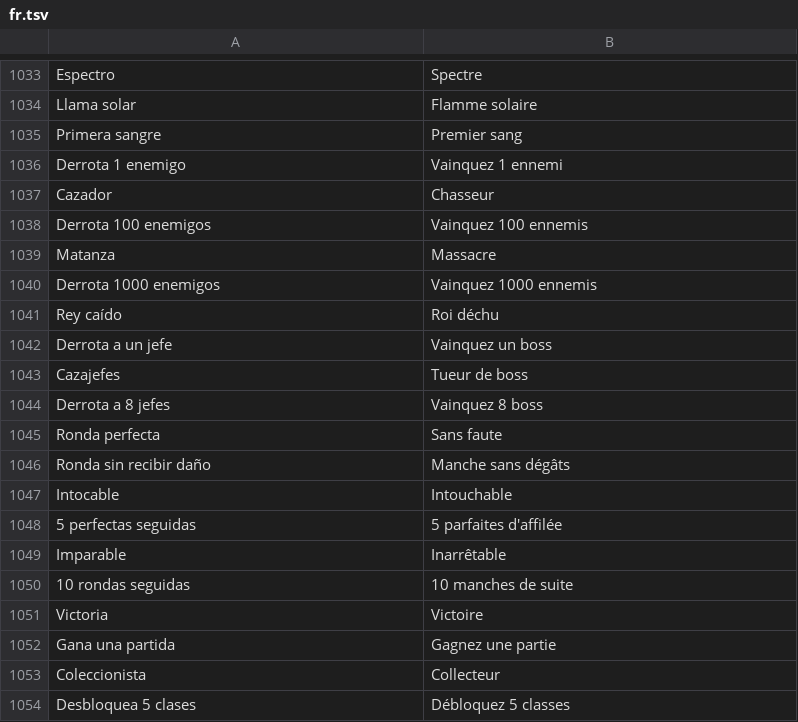
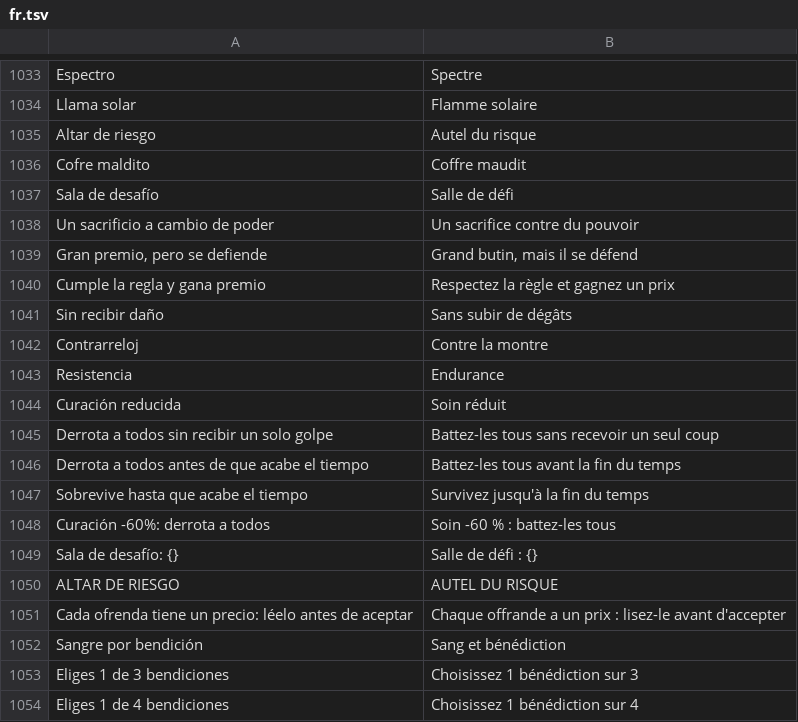
Before and after one commit to julianfarks/juego-roguelike, a TSV file: Shared/assets/i18n/fr.tsv, drawn as a sheet; only a part is shown, gaps mark what is left out; the shorter side is filled out with more unchanged rows; the diff covers the shown part only.

```diff
--- a/Shared/assets/i18n/fr.tsv
+++ b/Shared/assets/i18n/fr.tsv
@@ -1034 +1034,21 @@ Espectro	Spectre
 Llama solar	Flamme solaire
+Altar de riesgo	Autel du risque
+Cofre maldito	Coffre maudit
+Sala de desafío	Salle de défi
+Un sacrificio a cambio de poder	Un sacrifice contre du pouvoir
+Gran premio, pero se defiende	Grand butin, mais il se défend
+Cumple la regla y gana premio	Respectez la règle et gagnez un prix
+Sin recibir daño	Sans subir de dégâts
+Contrarreloj	Contre la montre
+Resistencia	Endurance
+Curación reducida	Soin réduit
+Derrota a todos sin recibir un solo golpe	Battez-les tous sans recevoir un seul coup
+Derrota a todos antes de que acabe el tiempo	Battez-les tous avant la fin du temps
+Sobrevive hasta que acabe el tiempo	Survivez jusqu'à la fin du temps
+Curación -60%: derrota a todos	Soin -60 % : battez-les tous
+Sala de desafío: {}	Salle de défi : {}
+ALTAR DE RIESGO	AUTEL DU RISQUE
+Cada ofrenda tiene un precio: léelo antes de aceptar	Chaque offrande a un prix : lisez-le avant d'accepter
+Sangre por bendición	Sang et bénédiction
+Eliges 1 de 3 bendiciones	Choisissez 1 bénédiction sur 3
+Eliges 1 de 4 bendiciones	Choisissez 1 bénédiction sur 4
```
Also changed, not shown: 41 added rows and 1 removed row elsewhere in this file, Shared/assets/i18n/en.tsv, Shared/assets/i18n/zh-Hans.tsv, 10 other files.
